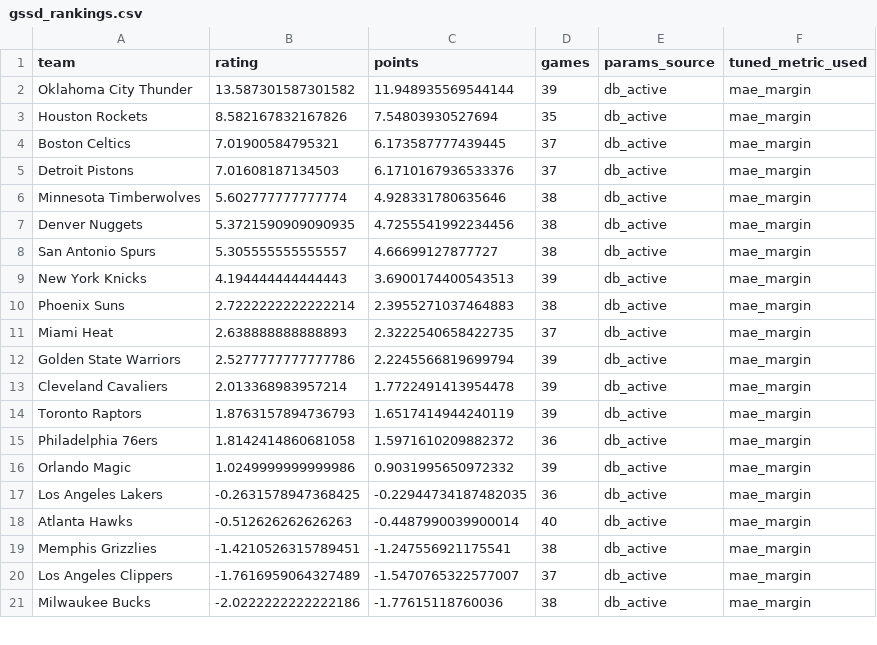
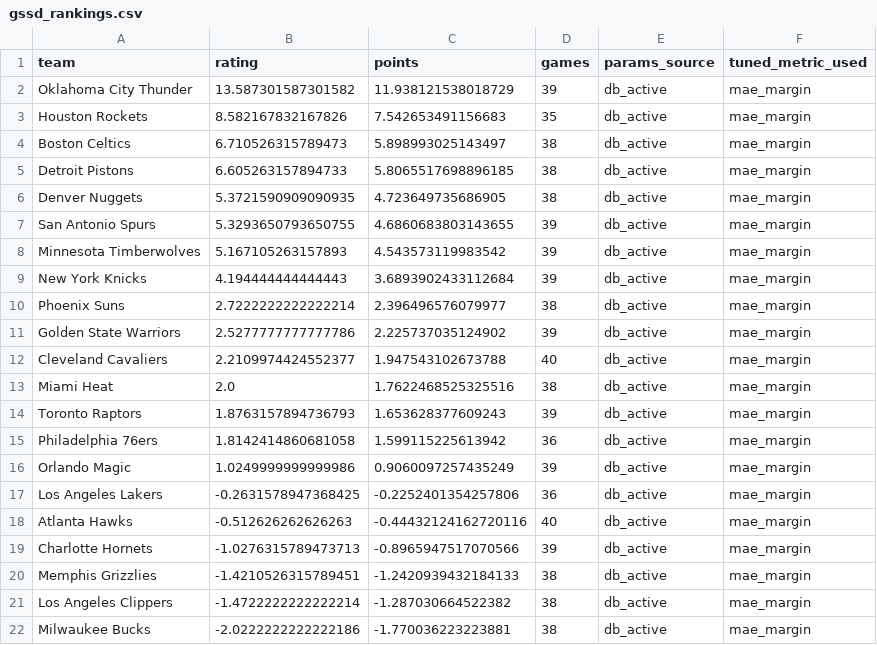
Before and after one commit to prairiepilotfpv/sports-power-ratings, a CSV file: data/processed/nba/2025-26/gssd_rankings.csv, drawn as a sheet; only a part is shown; the diff covers the shown part only.

```diff
--- a/data/processed/nba/2025-26/gssd_rankings.csv
+++ b/data/processed/nba/2025-26/gssd_rankings.csv
@@ -1,21 +1,22 @@
 team,rating,points,games,params_source,tuned_metric_used
-Oklahoma City Thunder,13.587301587301582,11.948935569544144,39,db_active,mae_margin
-Houston Rockets,8.582167832167826,7.54803930527694,35,db_active,mae_margin
-Boston Celtics,7.01900584795321,6.173587777439445,37,db_active,mae_margin
-Detroit Pistons,7.01608187134503,6.1710167936533376,37,db_active,mae_margin
-Minnesota Timberwolves,5.602777777777774,4.928331780635646,38,db_active,mae_margin
-Denver Nuggets,5.3721590909090935,4.7255541992234456,38,db_active,mae_margin
-San Antonio Spurs,5.305555555555557,4.66699127877727,38,db_active,mae_margin
-New York Knicks,4.194444444444443,3.6900174400543513,39,db_active,mae_margin
-Phoenix Suns,2.7222222222222214,2.3955271037464883,38,db_active,mae_margin
-Miami Heat,2.638888888888893,2.3222540658422735,37,db_active,mae_margin
-Golden State Warriors,2.5277777777777786,2.2245566819699794,39,db_active,mae_margin
-Cleveland Cavaliers,2.013368983957214,1.7722491413954478,39,db_active,mae_margin
-Toronto Raptors,1.8763157894736793,1.6517414944240119,39,db_active,mae_margin
-Philadelphia 76ers,1.8142414860681058,1.5971610209882372,36,db_active,mae_margin
-Orlando Magic,1.0249999999999986,0.9031995650972332,39,db_active,mae_margin
-Los Angeles Lakers,-0.2631578947368425,-0.22944734187482035,36,db_active,mae_margin
-Atlanta Hawks,-0.512626262626263,-0.4487990039900014,40,db_active,mae_margin
-Memphis Grizzlies,-1.4210526315789451,-1.247556921175541,38,db_active,mae_margin
-Los Angeles Clippers,-1.7616959064327489,-1.5470765322577007,37,db_active,mae_margin
-Milwaukee Bucks,-2.0222222222222186,-1.77615118760036,38,db_active,mae_margin
+Oklahoma City Thunder,13.587301587301582,11.938121538018729,39,db_active,mae_margin
+Houston Rockets,8.582167832167826,7.542653491156683,35,db_active,mae_margin
+Boston Celtics,6.710526315789473,5.898993025143497,38,db_active,mae_margin
+Detroit Pistons,6.605263157894733,5.8065517698896185,38,db_active,mae_margin
+Denver Nuggets,5.3721590909090935,4.723649735686905,38,db_active,mae_margin
+San Antonio Spurs,5.3293650793650755,4.6860683803143655,39,db_active,mae_margin
+Minnesota Timberwolves,5.167105263157893,4.543573119983542,39,db_active,mae_margin
+New York Knicks,4.194444444444443,3.6893902433112684,39,db_active,mae_margin
+Phoenix Suns,2.7222222222222214,2.396496576079977,38,db_active,mae_margin
+Golden State Warriors,2.5277777777777786,2.225737035124902,39,db_active,mae_margin
+Cleveland Cavaliers,2.2109974424552377,1.947543102673788,40,db_active,mae_margin
+Miami Heat,2.0,1.7622468525325516,38,db_active,mae_margin
+Toronto Raptors,1.8763157894736793,1.653628377609243,39,db_active,mae_margin
+Philadelphia 76ers,1.8142414860681058,1.599115225613942,36,db_active,mae_margin
+Orlando Magic,1.0249999999999986,0.9060097257435249,39,db_active,mae_margin
+Los Angeles Lakers,-0.2631578947368425,-0.2252401354257806,36,db_active,mae_margin
+Atlanta Hawks,-0.512626262626263,-0.44432124162720116,40,db_active,mae_margin
+Charlotte Hornets,-1.0276315789473713,-0.8965947517070566,39,db_active,mae_margin
+Memphis Grizzlies,-1.4210526315789451,-1.2420939432184133,38,db_active,mae_margin
+Los Angeles Clippers,-1.4722222222222214,-1.287030664522382,38,db_active,mae_margin
+Milwaukee Bucks,-2.0222222222222186,-1.770036223223881,38,db_active,mae_margin
```
Also changed, not shown: 1 added row, 2 removed rows and 14 edited cells elsewhere in this file, data/processed/nba/2025-26/bt_rankings.csv, data/processed/nba/2025-26/elo_rankings.csv, 19 other files.
